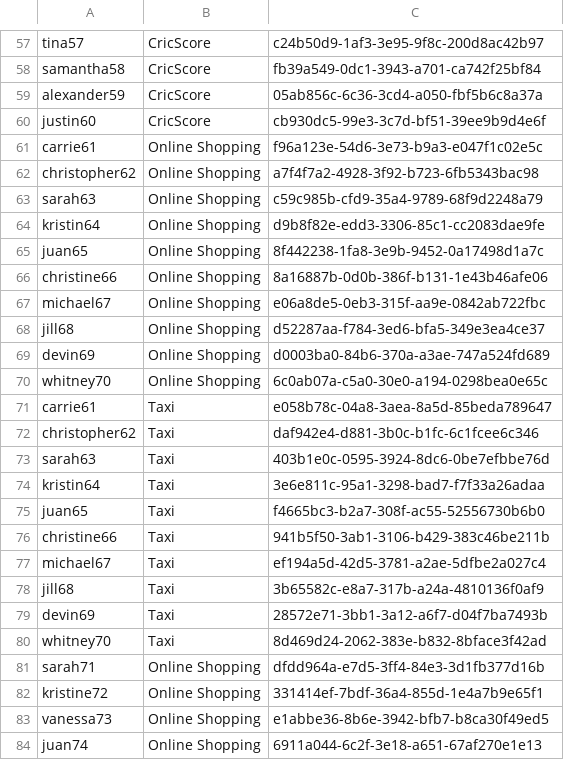
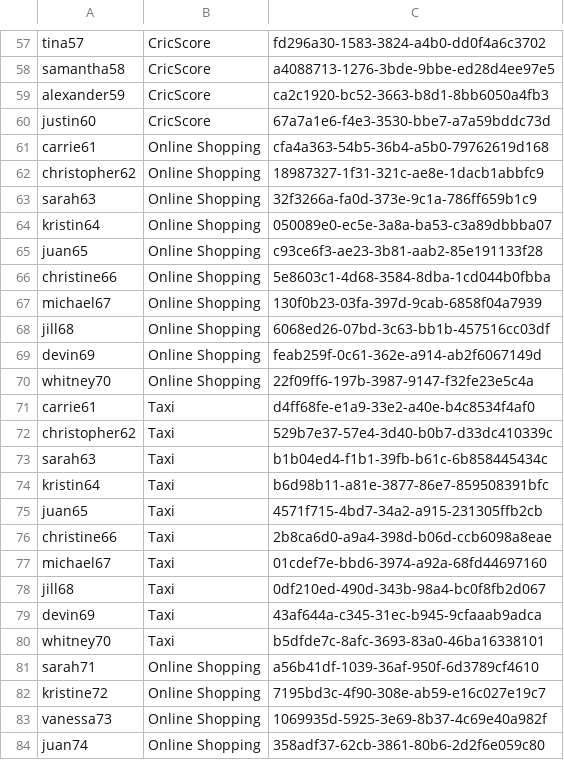
Before and after one commit to ThaminduDilshan/APIM-Traffic-Tool, a CSV file: lib/traffic-tool/data/scenario/scenario_example/api_invoke_tokens.csv, drawn as a sheet; only a part is shown, gaps mark what is left out; the diff covers the shown part only; the diff names each change by its address in the sheet, - before the commit and + after, or states it on an @@ line.

```diff
--- a/lib/traffic-tool/data/scenario/scenario_example/api_invoke_tokens.csv
+++ b/lib/traffic-tool/data/scenario/scenario_example/api_invoke_tokens.csv
-C57: c24b50d9-1af3-3e95-9f8c-200d8ac42b97
+C57: fd296a30-1583-3824-a4b0-dd0f4a6c3702
-C58: fb39a549-0dc1-3943-a701-ca742f25bf84
+C58: a4088713-1276-3bde-9bbe-ed28d4ee97e5
-C59: 05ab856c-6c36-3cd4-a050-fbf5b6c8a37a
+C59: ca2c1920-bc52-3663-b8d1-8bb6050a4fb3
-C60: cb930dc5-99e3-3c7d-bf51-39ee9b9d4e6f
+C60: 67a7a1e6-f4e3-3530-bbe7-a7a59bddc73d
-C61: f96a123e-54d6-3e73-b9a3-e047f1c02e5c
+C61: cfa4a363-54b5-36b4-a5b0-79762619d168
-C62: a7f4f7a2-4928-3f92-b723-6fb5343bac98
+C62: 18987327-1f31-321c-ae8e-1dacb1abbfc9
-C63: c59c985b-cfd9-35a4-9789-68f9d2248a79
+C63: 32f3266a-fa0d-373e-9c1a-786ff659b1c9
-C64: d9b8f82e-edd3-3306-85c1-cc2083dae9fe
+C64: 050089e0-ec5e-3a8a-ba53-c3a89dbbba07
-C65: 8f442238-1fa8-3e9b-9452-0a17498d1a7c
+C65: c93ce6f3-ae23-3b81-aab2-85e191133f28
-C66: 8a16887b-0d0b-386f-b131-1e43b46afe06
+C66: 5e8603c1-4d68-3584-8dba-1cd044b0fbba
-C67: e06a8de5-0eb3-315f-aa9e-0842ab722fbc
+C67: 130f0b23-03fa-397d-9cab-6858f04a7939
-C68: d52287aa-f784-3ed6-bfa5-349e3ea4ce37
+C68: 6068ed26-07bd-3c63-bb1b-457516cc03df
-C69: d0003ba0-84b6-370a-a3ae-747a524fd689
+C69: feab259f-0c61-362e-a914-ab2f6067149d
-C70: 6c0ab07a-c5a0-30e0-a194-0298bea0e65c
+C70: 22f09ff6-197b-3987-9147-f32fe23e5c4a
-C71: e058b78c-04a8-3aea-8a5d-85beda789647
+C71: d4ff68fe-e1a9-33e2-a40e-b4c8534f4af0
-C72: daf942e4-d881-3b0c-b1fc-6c1fcee6c346
+C72: 529b7e37-57e4-3d40-b0b7-d33dc410339c
-C73: 403b1e0c-0595-3924-8dc6-0be7efbbe76d
+C73: b1b04ed4-f1b1-39fb-b61c-6b858445434c
-C74: 3e6e811c-95a1-3298-bad7-f7f33a26adaa
+C74: b6d98b11-a81e-3877-86e7-859508391bfc
-C75: f4665bc3-b2a7-308f-ac55-52556730b6b0
+C75: 4571f715-4bd7-34a2-a915-231305ffb2cb
-C76: 941b5f50-3ab1-3106-b429-383c46be211b
+C76: 2b8ca6d0-a9a4-398d-b06d-ccb6098a8eae
-C77: ef194a5d-42d5-3781-a2ae-5dfbe2a027c4
+C77: 01cdef7e-bbd6-3974-a92a-68fd44697160
-C78: 3b65582c-e8a7-317b-a24a-4810136f0af9
+C78: 0df210ed-490d-343b-98a4-bc0f8fb2d067
-C79: 28572e71-3bb1-3a12-a6f7-d04f7ba7493b
+C79: 43af644a-c345-31ec-b945-9cfaaab9adca
-C80: 8d469d24-2062-383e-b832-8bface3f42ad
+C80: b5dfde7c-8afc-3693-83a0-46ba16338101
-C81: dfdd964a-e7d5-3ff4-84e3-3d1fb377d16b
+C81: a56b41df-1039-36af-950f-6d3789cf4610
-C82: 331414ef-7bdf-36a4-855d-1e4a7b9e65f1
+C82: 7195bd3c-4f90-308e-ab59-e16c027e19c7
-C83: e1abbe36-8b6e-3942-bfb7-b8ca30f49ed5
+C83: 1069935d-5925-3e69-8b37-4c69e40a982f
-C84: 6911a044-6c2f-3e18-a651-67af270e1e13
+C84: 358adf37-62cb-3861-80b6-2d2f6e059c80
```
Also changed, not shown: 122 edited cells elsewhere in this file, lib/traffic-tool/data/scenario/scenario_example/token_ip_cookie.csv, 1 other file.
